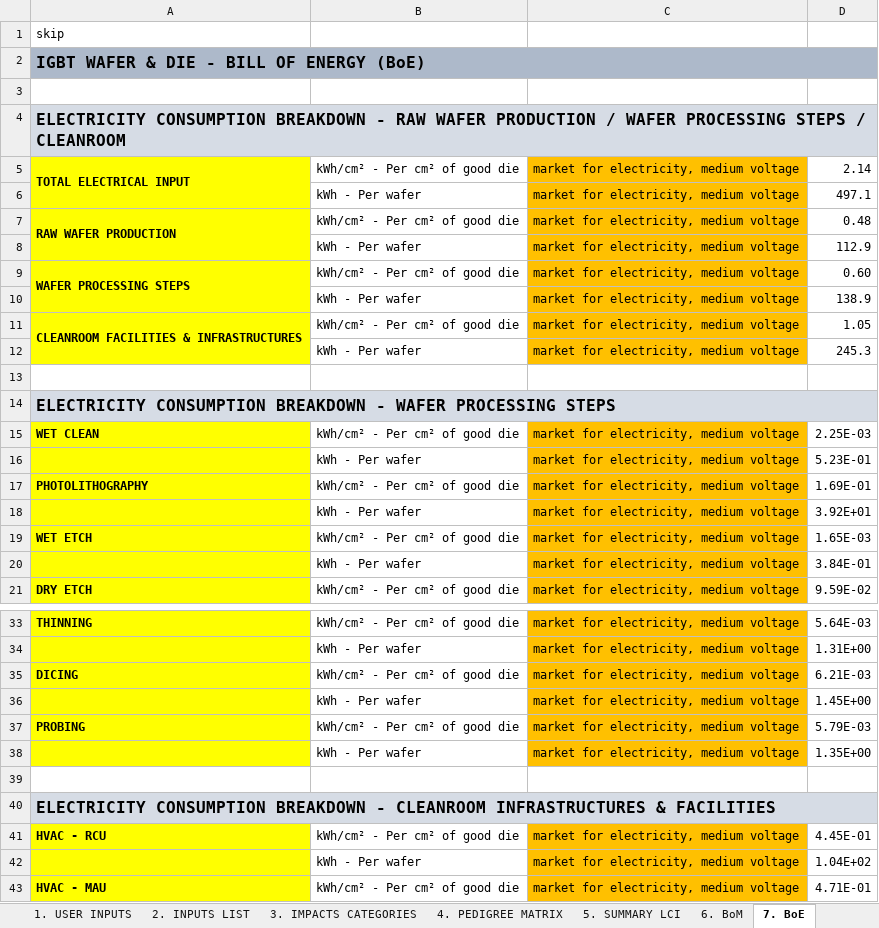
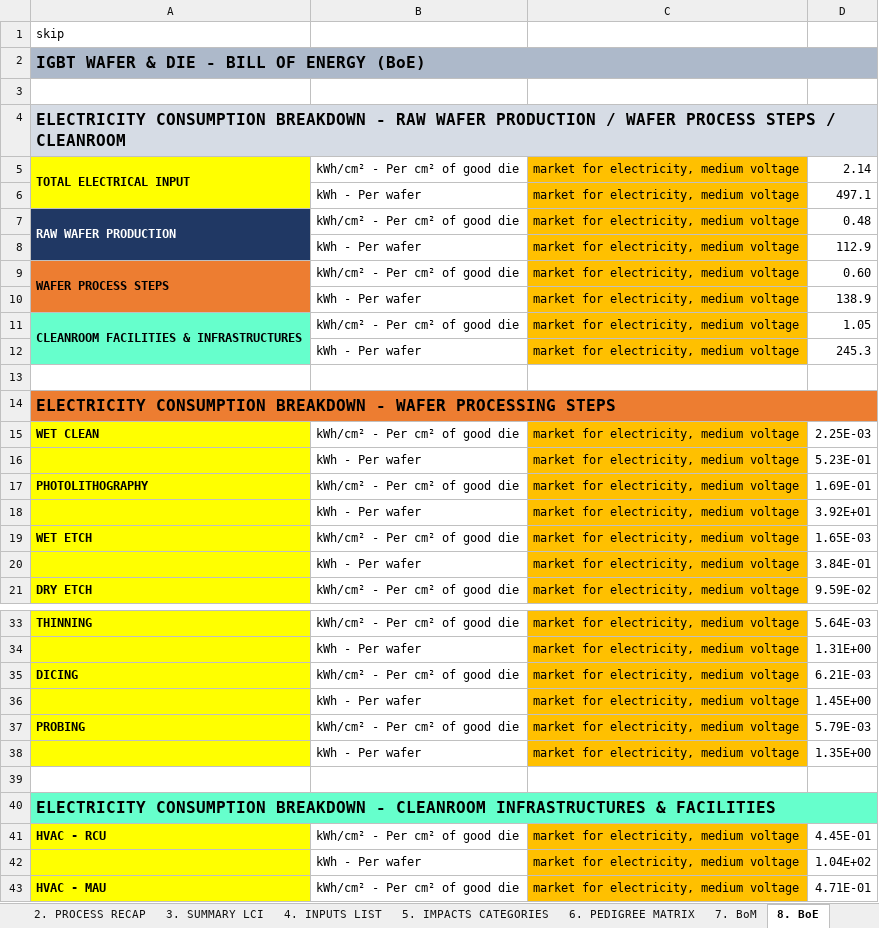
Before and after one commit to merce-fra/PELCA, an Excel workbook: Input example/Device Designer/IGBT Designer_v1.0.0_Manufacturing inventory.xlsx, sheet 8. BoE, drawn as a sheet; only a part is shown, gaps mark what is left out; values as stored, in another font and other column widths than the file's, no borders; charts and pictures and conditional formats not drawn; the diff names each change by its address in the sheet, - before the commit and + after, or states it on an @@ line.

Commit message:
PELCA Device Designer files: - IGBT manufacturing inventory - Impact assessment script - Impact assessment results - Instructions on how to use the Device Designer tools - Associated images and illustrations

```diff
--- a/Input example/Device Designer/IGBT Designer_v1.0.0_Manufacturing inventory.xlsx (sheet 8. BoE)
+++ b/Input example/Device Designer/IGBT Designer_v1.0.0_Manufacturing inventory.xlsx (sheet 8. BoE)
-sheet tab: 2. INPUTS LIST
+sheet tab: 4. INPUTS LIST
-sheet tab: 3. IMPACTS CATEGORIES
+sheet tab: 5. IMPACTS CATEGORIES
-sheet tab: 4. PEDIGREE MATRIX
+sheet tab: 6. PEDIGREE MATRIX
-sheet tab: 5. SUMMARY LCI
+sheet tab: 3. SUMMARY LCI
-sheet tab: 6. BoM
+sheet tab: 7. BoM
-sheet tab: 7. BoE
+sheet tab: 8. BoE
@@ sheet tab order changed: 2. PROCESS RECAP | 3. SUMMARY LCI | 4. INPUTS LIST | 5. IMPACTS CATEGORIES | 6. PEDIGREE MATRIX | 7. BoM | 8. BoE @@
-A4: …/ WAFER PROCESSING STEPS /…
+A4: …/ WAFER PROCESS STEPS /…
-A7:A8 fill: #FFFF00
+A7:A8 fill: #203864
-A7 text colour: black
+A7 text colour: #FFFFFF
-A9: WAFER PROCESSING STEPS
+A9: WAFER PROCESS STEPS
-A9:A10 fill: #FFFF00
+A9:A10 fill: #ED7D31
-A11:A12 fill: #FFFF00
+A11:A12 fill: #66FFCC
-A14:D14 fill: #D6DCE5
+A14:D14 fill: #ED7D31
-A40:D40 fill: #D6DCE5
+A40:D40 fill: #66FFCC
```
Also changed, not shown: sheet 2. PROCESS RECAP, sheet 7. BoM, sheet 10. IGBT PROCESS FLOW, sheet 0. CONTENTS, other sheet tabs, formulas that keep their value, charts or pictures, 12 other files.
